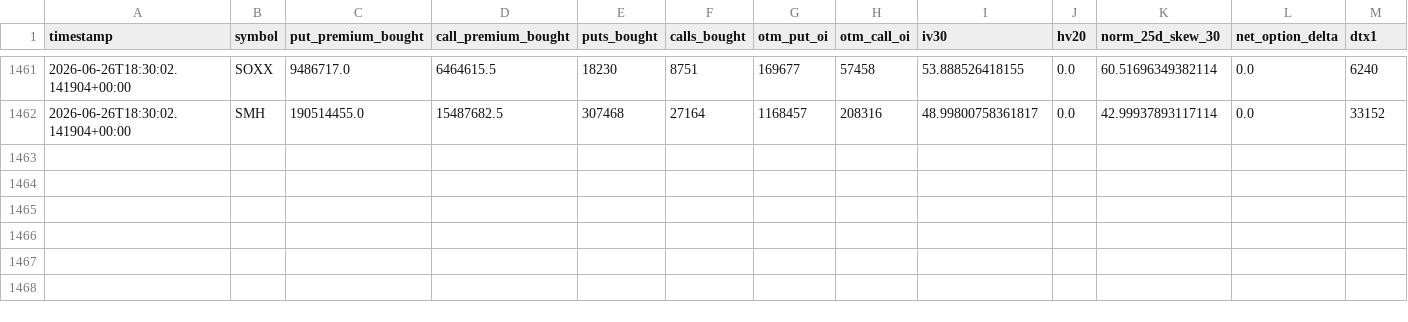
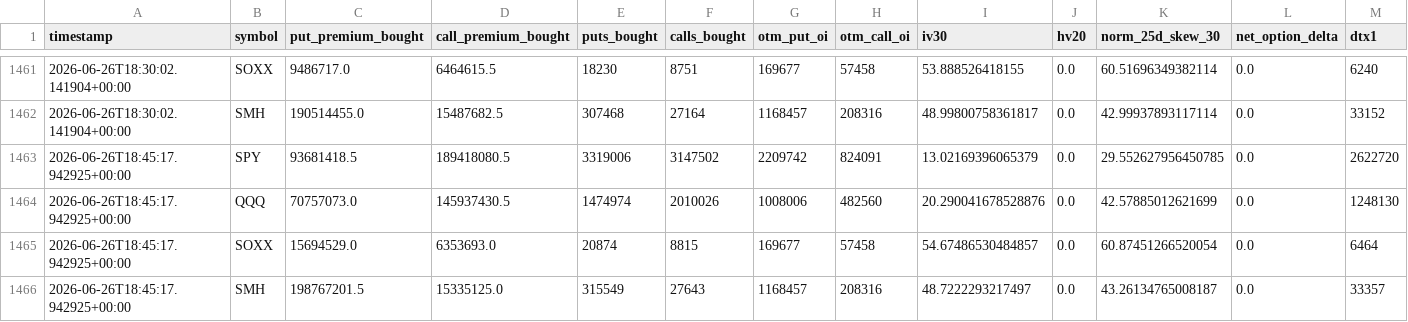
Before and after one commit to prosaiclee/options-risk-alert, a CSV file: data/yahoo_snapshots.csv, drawn as a sheet; only a part is shown, gaps mark what is left out; rows hold the shown columns only; the diff names each change by its address in the sheet, - before the commit and + after, or states it on an @@ line.

Commit message:
chore: refresh options dashboard (mac mini)

```diff
--- a/data/yahoo_snapshots.csv
+++ b/data/yahoo_snapshots.csv
+row 1463: 2026-06-26T18:45:17.942925+00:00 | SPY | 93681418.5 | 189418080.5 | 3319006 | 3147502 | 2209742 | 824091 | 13.02169396065379 | 0.0 | 29.552627956450785 | 0.0 | 2622720
+row 1464: 2026-06-26T18:45:17.942925+00:00 | QQQ | 70757073.0 | 145937430.5 | 1474974 | 2010026 | 1008006 | 482560 | 20.290041678528876 | 0.0 | 42.57885012621699 | 0.0 | 1248130
+row 1465: 2026-06-26T18:45:17.942925+00:00 | SOXX | 15694529.0 | 6353693.0 | 20874 | 8815 | 169677 | 57458 | 54.67486530484857 | 0.0 | 60.87451266520054 | 0.0 | 6464
+row 1466: 2026-06-26T18:45:17.942925+00:00 | SMH | 198767201.5 | 15335125.0 | 315549 | 27643 | 1168457 | 208316 | 48.7222293217497 | 0.0 | 43.26134765008187 | 0.0 | 33357
```
Also changed, not shown: 2 other files.
